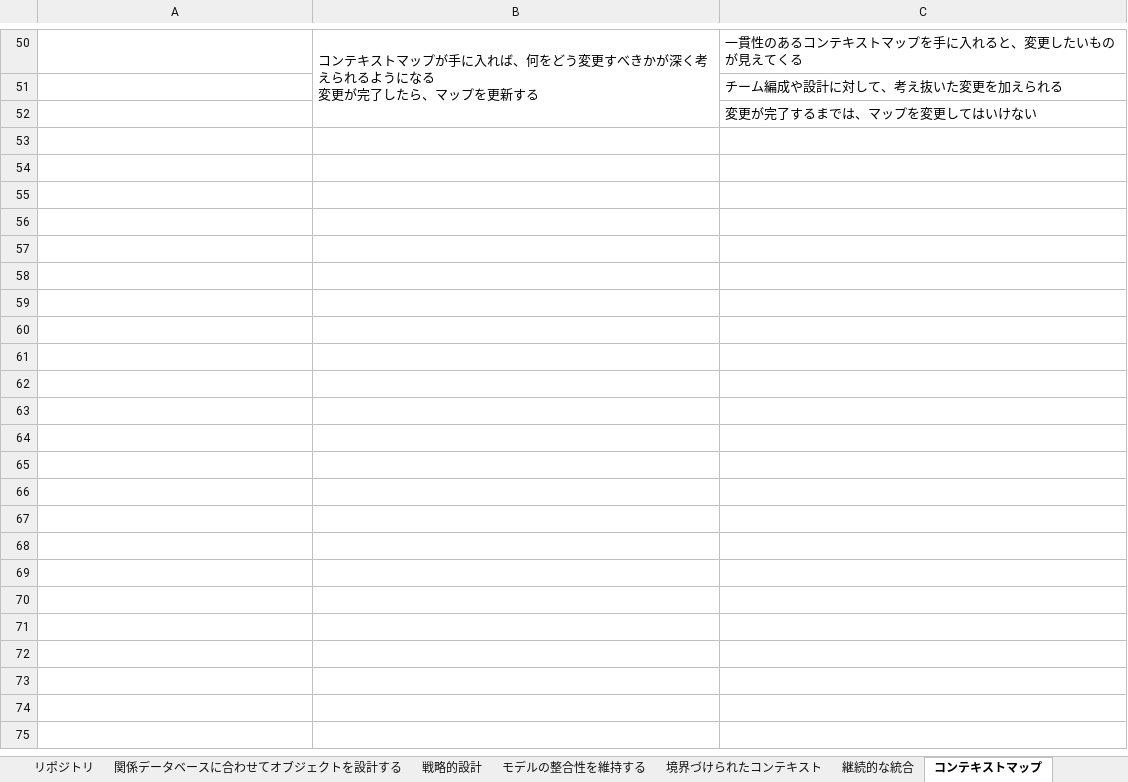
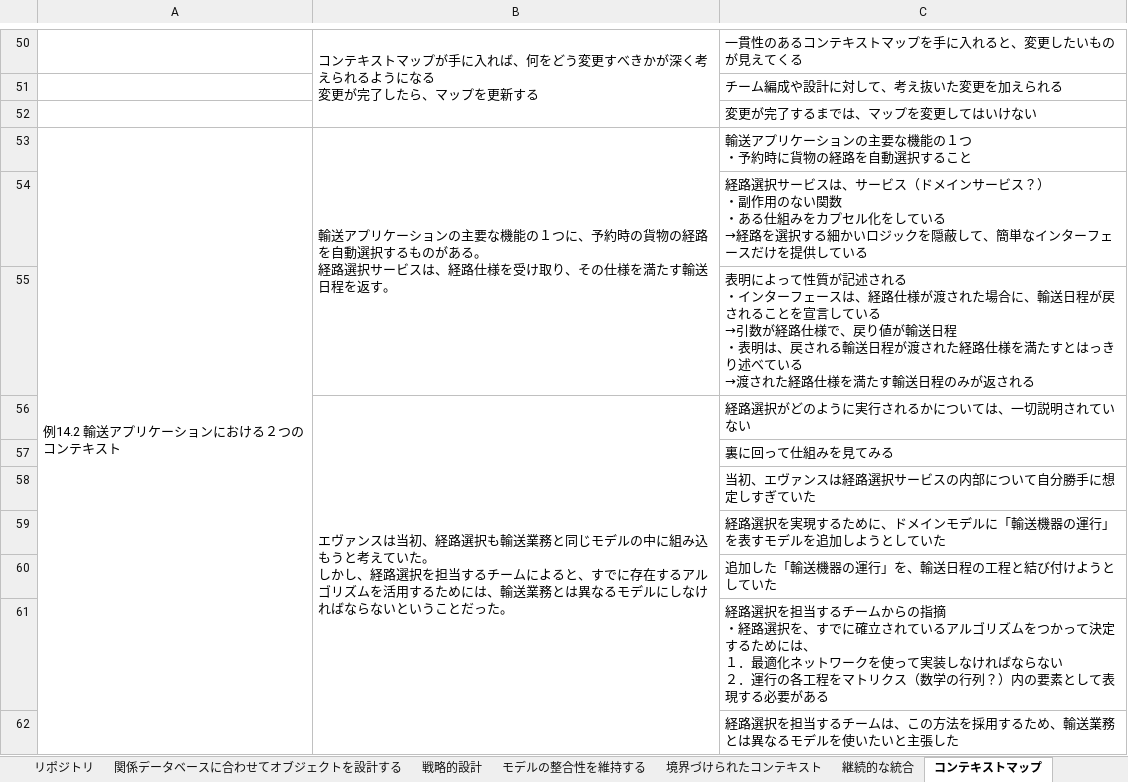
Before and after one commit to opengl-8080/ddd-memo, an Excel workbook: DDDメモ.xlsx, sheet コンテキストマップ, drawn as a sheet; only a part is shown, gaps mark what is left out; values as stored, in another font and other column widths than the file's, no borders; ↵ is a line break in a cell; the diff covers the shown part only; the diff names each change by its address in the sheet, - before the commit and + after, or states it on an @@ line.

Commit message:
コンテキストマップ

```diff
--- a/DDDメモ.xlsx (sheet コンテキストマップ)
+++ b/DDDメモ.xlsx (sheet コンテキストマップ)
+row 53: 例14.2 輸送アプリケーションにおける２つのコンテキスト | 輸送アプリケーションの主要な機能の１つに、予約時の貨物の経路を自動選択するものがある。 ↵ 経路選択サービスは、経路仕様を受け取り、その仕様を満たす輸送日程を返す。 | 輸送アプリケーションの主要な機能の１つ ↵ ・予約時に貨物の経路を自動選択すること
+row 54:  |  | 経路選択サービスは、サービス（ドメインサービス？） ↵ ・副作用のない関数 ↵ ・ある仕組みをカプセル化をしている ↵ →経路を選択する細かいロジックを隠蔽して、簡単なインターフェースだけを提供している
+row 55:  |  | 表明によって性質が記述される ↵ ・インターフェースは、経路仕様が渡された場合に、輸送日程が戻されることを宣言している ↵ →引数が経路仕様で、戻り値が輸送日程 ↵ ・表明は、戻される輸送日程が渡された経路仕様を満たすとはっきり述べている ↵ →渡された経路仕様を満たす輸送日程のみが返される
+row 56:  | エヴァンスは当初、経路選択も輸送業務と同じモデルの中に組み込もうと考えていた。 ↵ しかし、経路選択を担当するチームによると、すでに存在するアルゴリズムを活用するためには、輸送業務とは異なるモデルにしなければならないということだった。 | 経路選択がどのように実行されるかについては、一切説明されていない
+row 57:  |  | 裏に回って仕組みを見てみる
+row 58:  |  | 当初、エヴァンスは経路選択サービスの内部について自分勝手に想定しすぎていた
+row 59:  |  | 経路選択を実現するために、ドメインモデルに「輸送機器の運行」を表すモデルを追加しようとしていた
+row 60:  |  | 追加した「輸送機器の運行」を、輸送日程の工程と結び付けようとしていた
+row 61:  |  | 経路選択を担当するチームからの指摘 ↵ ・経路選択を、すでに確立されているアルゴリズムをつかって決定するためには、 ↵ １．最適化ネットワークを使って実装しなければならない ↵ ２．運行の各工程をマトリクス（数学の行列？）内の要素として表現する必要がある
+row 62:  |  | 経路選択を担当するチームは、この方法を採用するため、輸送業務とは異なるモデルを使いたいと主張した
```
Also changed, not shown: 64 added rows elsewhere in this sheet.
